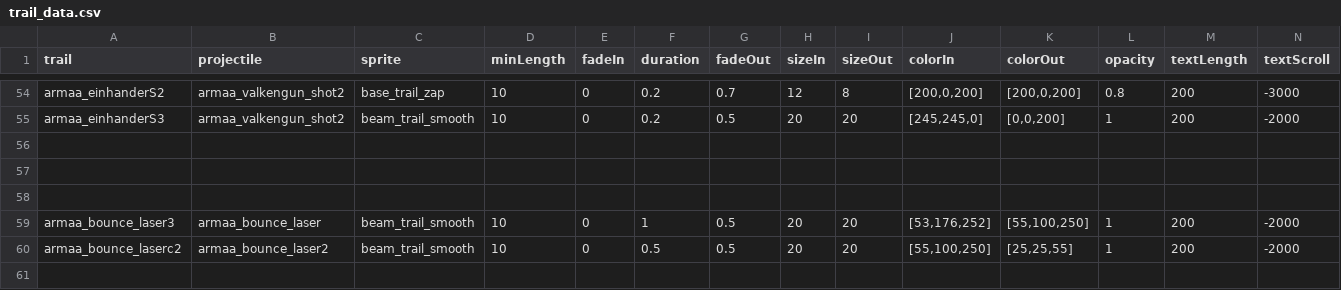
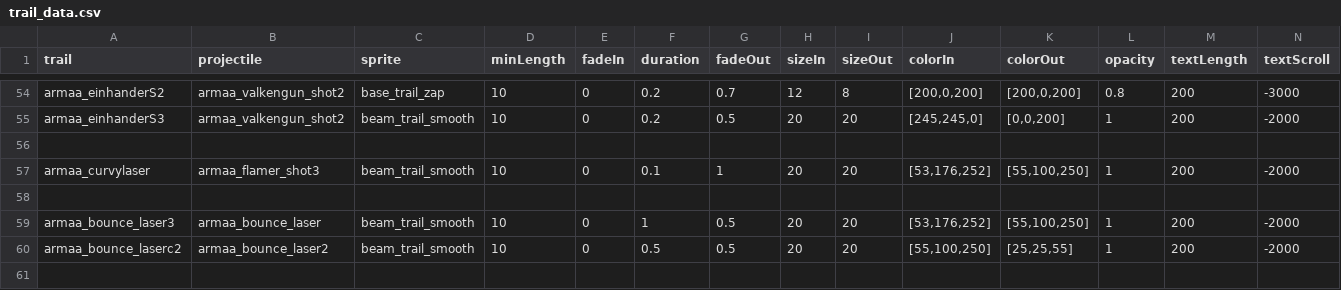
Before and after one commit to gomarz/SS-armaa, a CSV file: data/trails/trail_data.csv, drawn as a sheet; only a part is shown, gaps mark what is left out; rows hold the shown columns only; the diff names each change by its address in the sheet, - before the commit and + after, or states it on an @@ line.

Commit message:
Dev stuff, bugfixes, laser beam

```diff
--- a/data/trails/trail_data.csv
+++ b/data/trails/trail_data.csv
-row 57: (empty)
+row 57: armaa_curvylaser | armaa_flamer_shot3 | beam_trail_smooth | 10 | 0 | 0.1 | 1 | 20 | 20 | [53,176,252] | [55,100,250] | 1 | 200 | -2000
```
Also changed, not shown: data/weapons/weapon_data.csv, 8 other files.
